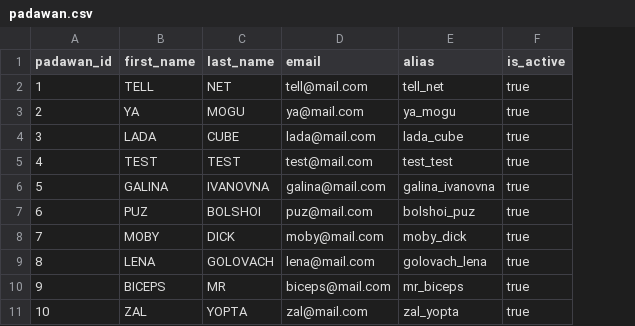
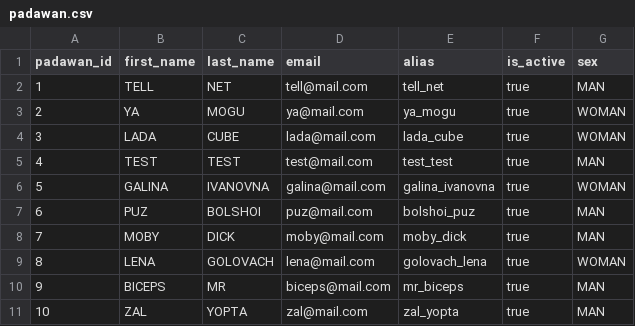
Before and after one commit to senichas/findcoach.com.ua, a CSV file: db-maintenance/src/main/resources/data/padawan.csv, drawn as a sheet; the diff names each change by its address in the sheet, - before the commit and + after, or states it on an @@ line.

Commit message:
Update padawan.csv

```diff
--- a/db-maintenance/src/main/resources/data/padawan.csv
+++ b/db-maintenance/src/main/resources/data/padawan.csv
+column G (sex), rows 2-11: MAN | WOMAN | WOMAN | MAN | WOMAN | MAN | MAN | WOMAN | MAN | MAN
```
